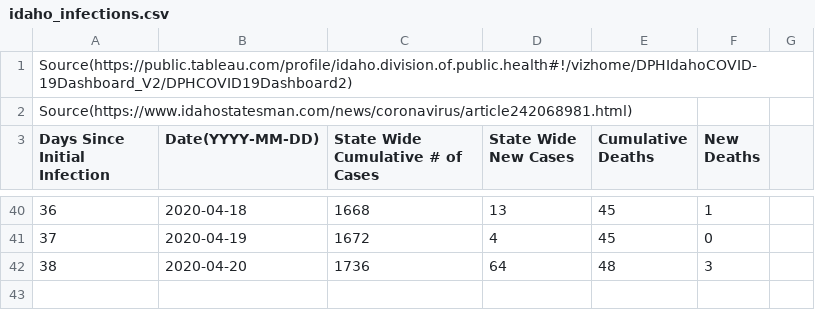
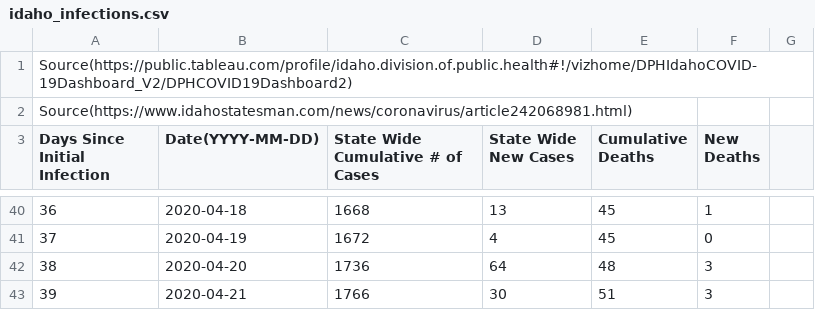
Before and after one commit to mse150s20/p2-kinetics, a CSV file: Data/idaho_infections.csv, drawn as a sheet; only a part is shown, gaps mark what is left out; the diff names each change by its address in the sheet, - before the commit and + after, or states it on an @@ line.

Commit message:
Updated idaho_infections.csv file by adding the latest data received from Idaho Division of Public Health coronavirus website.

```diff
--- a/Data/idaho_infections.csv
+++ b/Data/idaho_infections.csv
+row 43: 39 | 2020-04-21 | 1766 | 30 | 51 | 3
```
